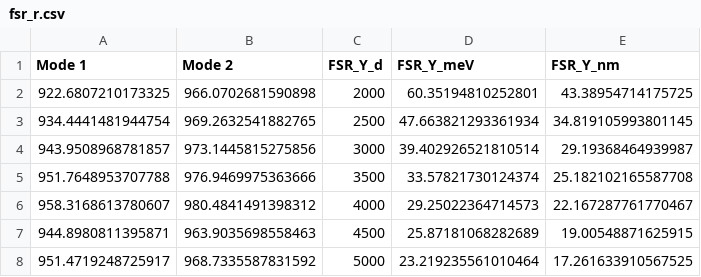
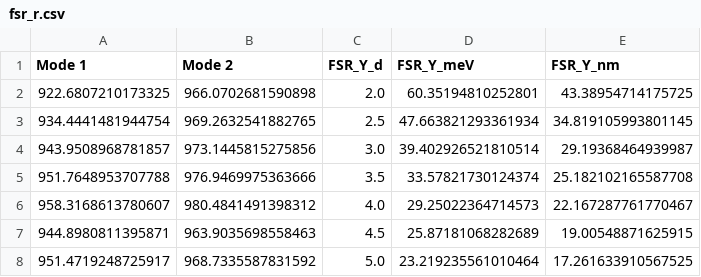
Before and after one commit to ebastler/PyWGM, a CSV file: res_diascan/fsr_r.csv, drawn as a sheet.

```diff
--- a/res_diascan/fsr_r.csv
+++ b/res_diascan/fsr_r.csv
@@ -1,8 +1,8 @@
 Mode 1,Mode 2,FSR_Y_d,FSR_Y_meV,FSR_Y_nm
-922.6807210173325,966.0702681590898,2000,60.35194810252801,43.38954714175725
-934.4441481944754,969.2632541882765,2500,47.663821293361934,34.819105993801145
-943.9508968781857,973.1445815275856,3000,39.402926521810514,29.19368464939987
-951.7648953707788,976.9469975363666,3500,33.57821730124374,25.182102165587708
-958.3168613780607,980.4841491398312,4000,29.25022364714573,22.167287761770467
-944.8980811395871,963.9035698558463,4500,25.87181068282689,19.00548871625915
-951.4719248725917,968.7335587831592,5000,23.219235561010464,17.261633910567525
+922.6807210173325,966.0702681590898,2.0,60.35194810252801,43.38954714175725
+934.4441481944754,969.2632541882765,2.5,47.663821293361934,34.819105993801145
+943.9508968781857,973.1445815275856,3.0,39.402926521810514,29.19368464939987
+951.7648953707788,976.9469975363666,3.5,33.57821730124374,25.182102165587708
+958.3168613780607,980.4841491398312,4.0,29.25022364714573,22.167287761770467
+944.8980811395871,963.9035698558463,4.5,25.87181068282689,19.00548871625915
+951.4719248725917,968.7335587831592,5.0,23.219235561010464,17.261633910567525
```
Also changed, not shown: res_diascan/fsr_y.csv, res_diascan/meanvalues_r.csv, 18 other files.
